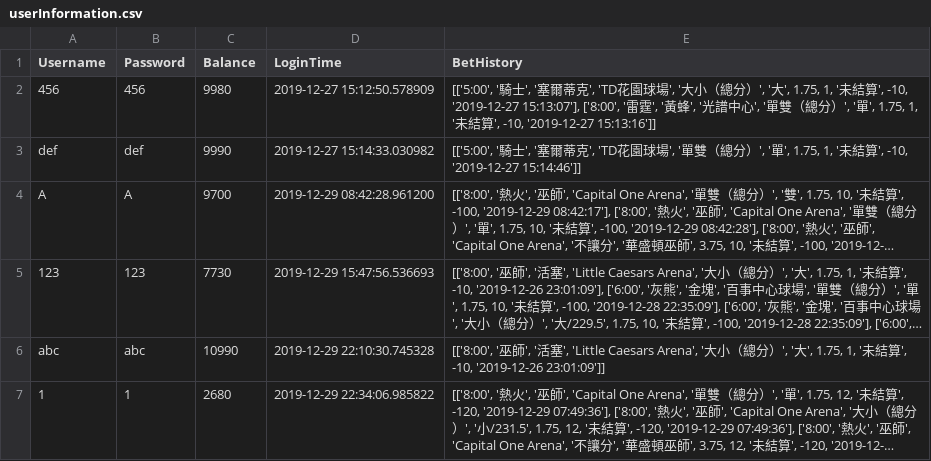
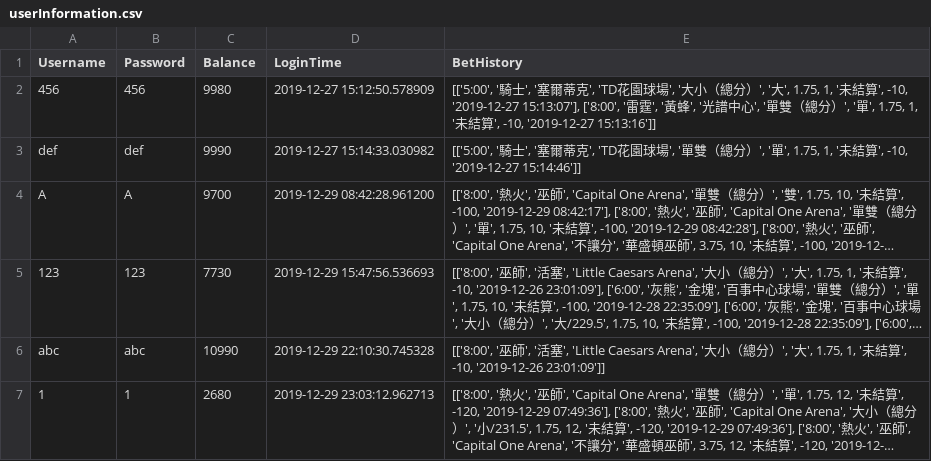
Before and after one commit to amy140308/PBC2019, a CSV file: userInformation.csv, drawn as a sheet; long unchanged cells end in …; the diff names each change by its address in the sheet, - before the commit and + after, or states it on an @@ line.

```diff
--- a/userInformation.csv
+++ b/userInformation.csv
-D7 (LoginTime): 2019-12-29 22:34:06.985822
+D7 (LoginTime): 2019-12-29 23:03:12.962713
```
Also changed, not shown: 1 other file.
